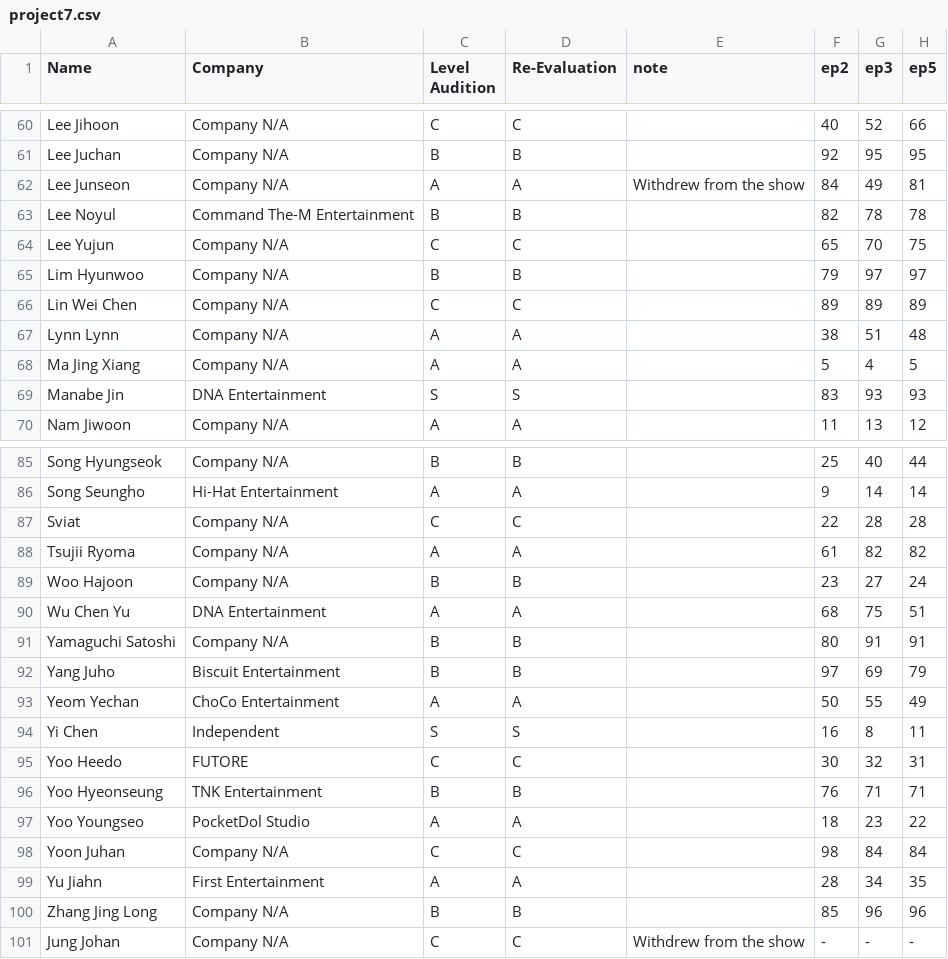
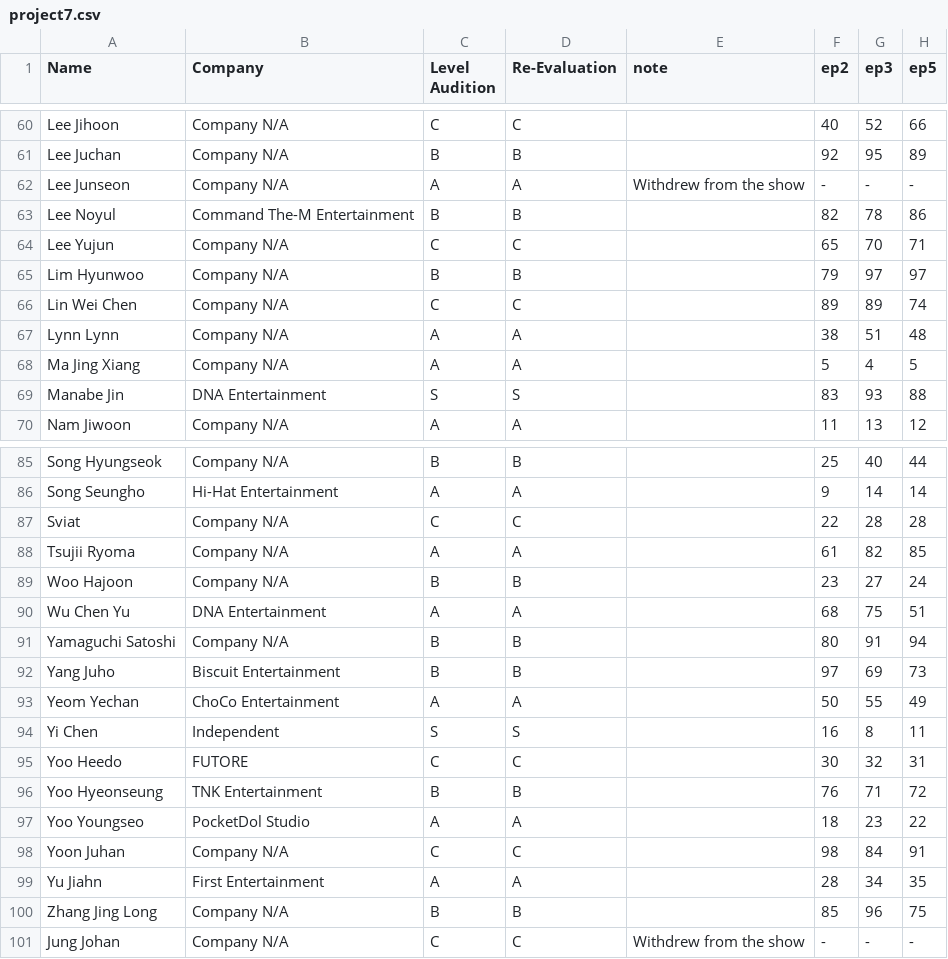
Before and after one commit to skzweme/p7chart, a CSV file: project7.csv, drawn as a sheet; only a part is shown, gaps mark what is left out; the diff covers the shown part only; the diff names each change by its address in the sheet, - before the commit and + after, or states it on an @@ line.

```diff
--- a/project7.csv
+++ b/project7.csv
-H61 (ep5): 95
+H61 (ep5): 89
-F62 (ep2): 84
+F62 (ep2): -
-G62 (ep3): 49
+G62 (ep3): -
-H62 (ep5): 81
+H62 (ep5): -
-H63 (ep5): 78
+H63 (ep5): 86
-H64 (ep5): 75
+H64 (ep5): 71
-H66 (ep5): 89
+H66 (ep5): 74
-H69 (ep5): 93
+H69 (ep5): 88
-H88 (ep5): 82
+H88 (ep5): 85
-H91 (ep5): 91
+H91 (ep5): 94
-H92 (ep5): 79
+H92 (ep5): 73
-H96 (ep5): 71
+H96 (ep5): 72
-H98 (ep5): 84
+H98 (ep5): 91
-H100 (ep5): 96
+H100 (ep5): 75
```
Also changed, not shown: 14 edited cells elsewhere in this file.
